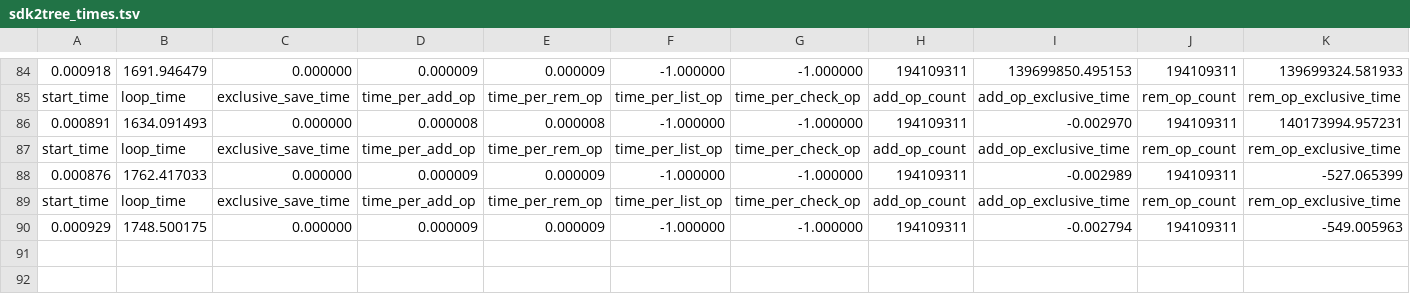
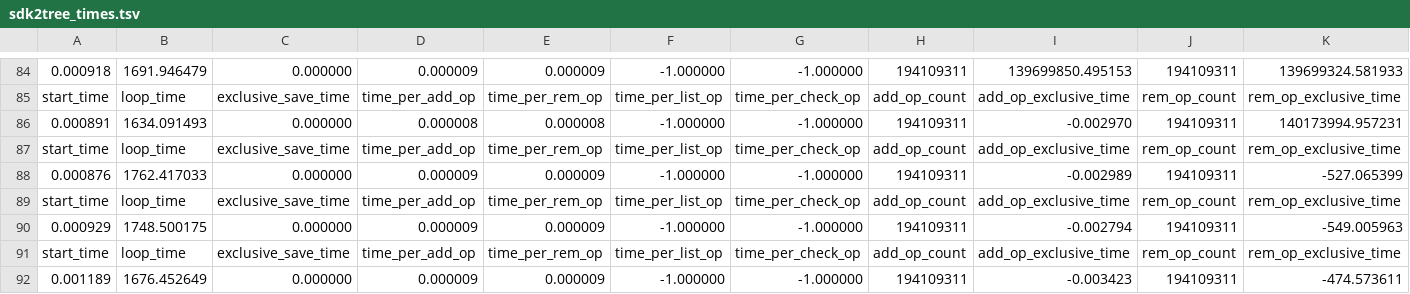
Before and after one commit to daviddelapuente/sdk2tree, a TSV file: implementations/experimentsForSdk2tree/exp4In194M-del194last5M/sdk2tree_times.tsv, drawn as a sheet; only a part is shown, gaps mark what is left out; rows hold the shown columns only; the diff names each change by its address in the sheet, - before the commit and + after, or states it on an @@ line.

```diff
--- a/implementations/experimentsForSdk2tree/exp4In194M-del194last5M/sdk2tree_times.tsv
+++ b/implementations/experimentsForSdk2tree/exp4In194M-del194last5M/sdk2tree_times.tsv
+row 91: start_time | loop_time | exclusive_save_time | time_per_add_op | time_per_rem_op | time_per_list_op | time_per_check_op | add_op_count | add_op_exclusive_time | rem_op_count | rem_op_exclusive_time
+row 92: 0.001189 | 1676.452649 | 0.000000 | 0.000009 | 0.000009 | -1.000000 | -1.000000 | 194109311 | -0.003423 | 194109311 | -474.573611
```
Also changed, not shown: implementations/experimentsForSdk2tree/exp3in194M-del194M/sdk2tree_times.tsv, 5 other files.
